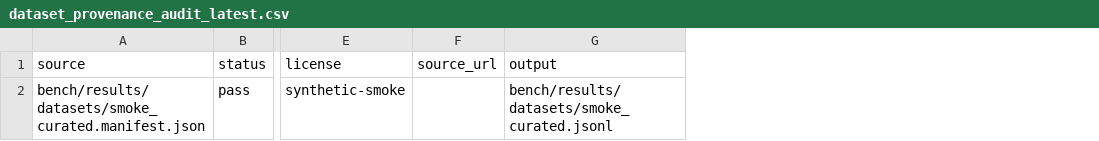
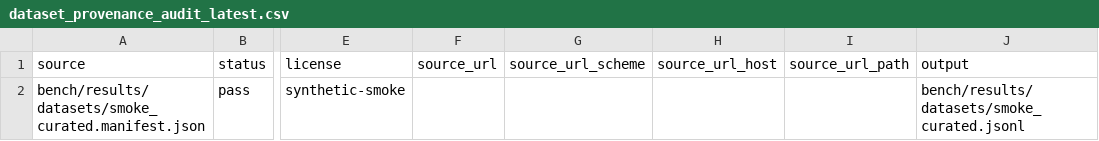
Before and after one commit to daniel-mf-92/holyc-inference, a CSV file: bench/results/datasets/dataset_provenance_audit_latest.csv, drawn as a sheet; only a part is shown, gaps mark what is left out; the diff names each change by its address in the sheet, - before the commit and + after, or states it on an @@ line.

```diff
--- a/bench/results/datasets/dataset_provenance_audit_latest.csv
+++ b/bench/results/datasets/dataset_provenance_audit_latest.csv
+column G (source_url_scheme), empty
+column H (source_url_host), empty
+column I (source_url_path), empty
```
Also changed, not shown: 7 other files.
